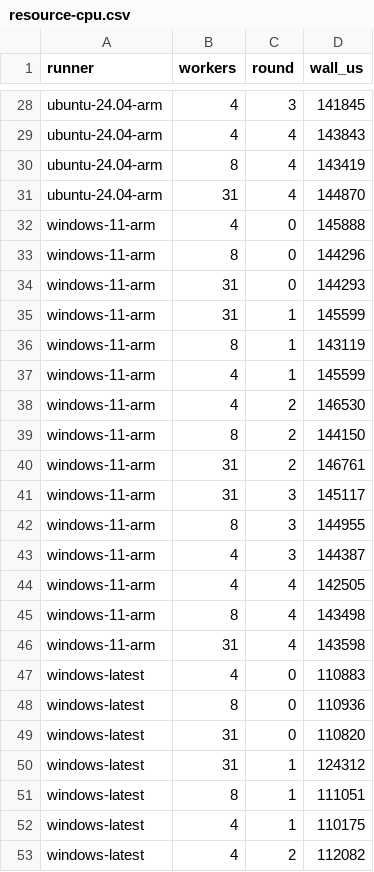
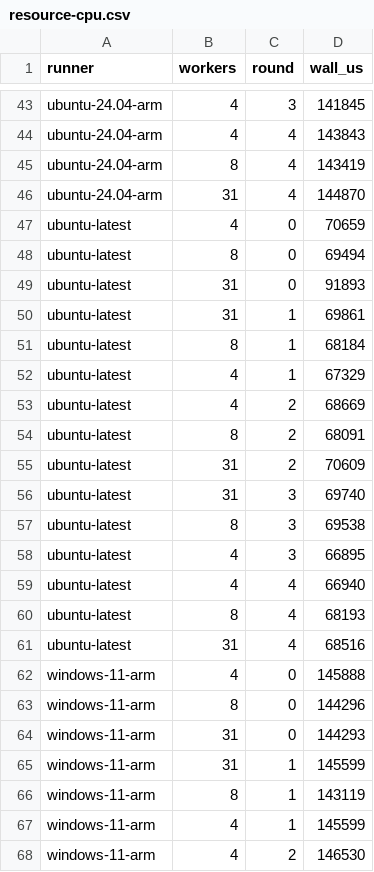
Before and after one commit to arut-land/a, a CSV file: docs/perf/resource-cpu.csv, drawn as a sheet; only a part is shown, gaps mark what is left out; the shorter side is filled out with more unchanged rows; the diff covers the shown part only.

```diff
--- a/docs/perf/resource-cpu.csv
+++ b/docs/perf/resource-cpu.csv
@@ -31,2 +46,17 @@ ubuntu-24.04-arm,8,4,143419
 ubuntu-24.04-arm,31,4,144870
+ubuntu-latest,4,0,70659
+ubuntu-latest,8,0,69494
+ubuntu-latest,31,0,91893
+ubuntu-latest,31,1,69861
+ubuntu-latest,8,1,68184
+ubuntu-latest,4,1,67329
+ubuntu-latest,4,2,68669
+ubuntu-latest,8,2,68091
+ubuntu-latest,31,2,70609
+ubuntu-latest,31,3,69740
+ubuntu-latest,8,3,69538
+ubuntu-latest,4,3,66895
+ubuntu-latest,4,4,66940
+ubuntu-latest,8,4,68193
+ubuntu-latest,31,4,68516
 windows-11-arm,4,0,145888
```
Also changed, not shown: 15 added rows elsewhere in this file, docs/perf/resource-primitives.csv, 1 other file.
